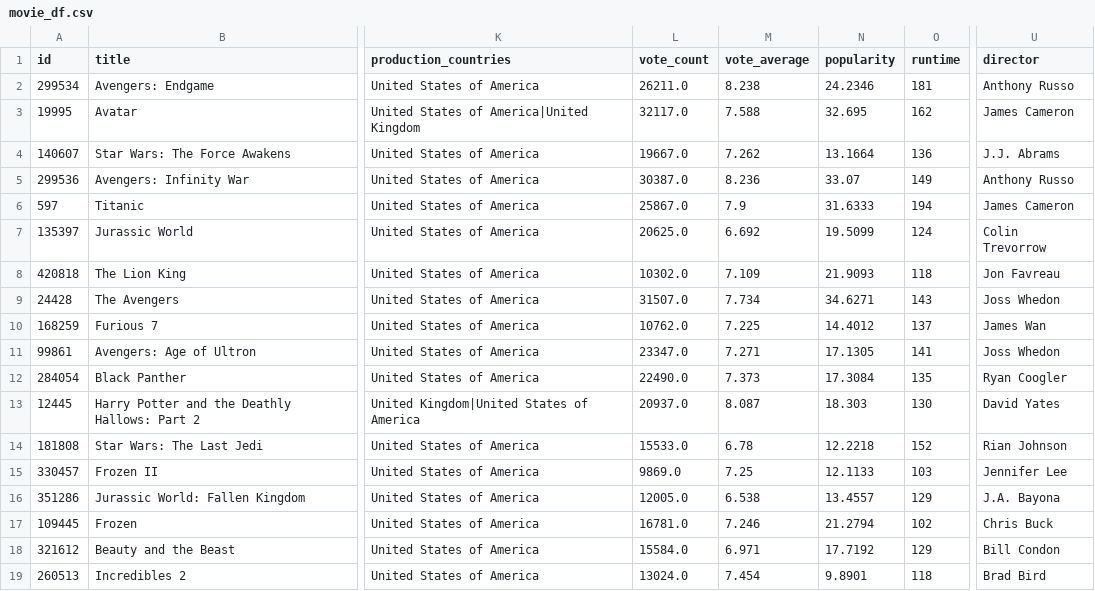
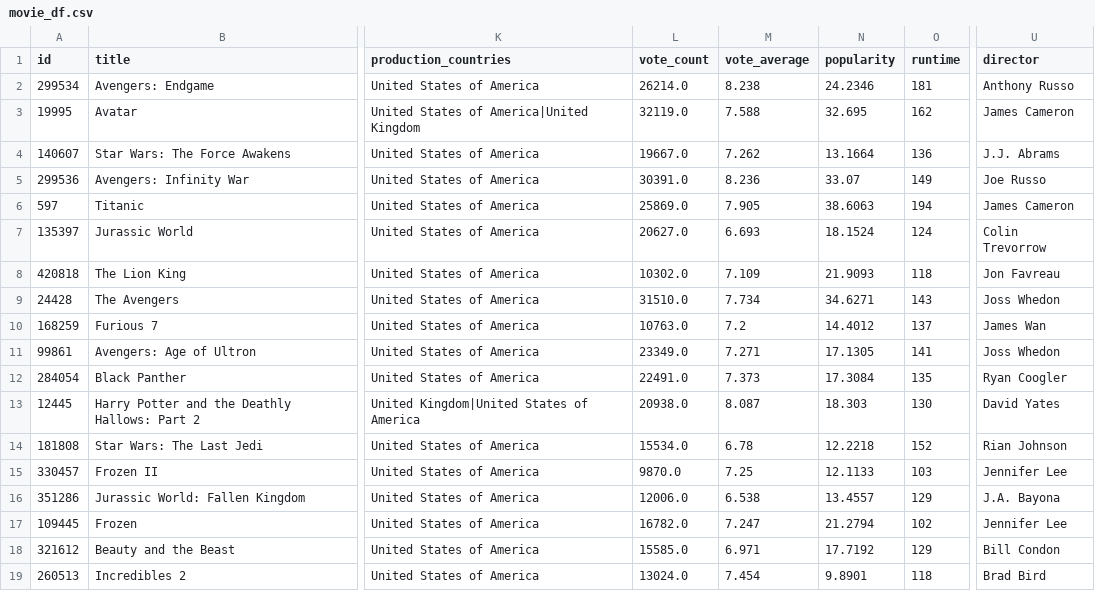
Before and after one commit to jefferyjapheth/data_engineering_project, a CSV file: data/processed/movie_df.csv, drawn as a sheet; only a part is shown, gaps mark what is left out; the diff names each change by its address in the sheet, - before the commit and + after, or states it on an @@ line.

```diff
--- a/data/processed/movie_df.csv
+++ b/data/processed/movie_df.csv
-L2 (vote_count): 26211.0
+L2 (vote_count): 26214.0
-L3 (vote_count): 32117.0
+L3 (vote_count): 32119.0
-L5 (vote_count): 30387.0
+L5 (vote_count): 30391.0
-U5 (director): Anthony Russo
+U5 (director): Joe Russo
-L6 (vote_count): 25867.0
+L6 (vote_count): 25869.0
-M6 (vote_average): 7.9
+M6 (vote_average): 7.905
-N6 (popularity): 31.6333
+N6 (popularity): 38.6063
-L7 (vote_count): 20625.0
+L7 (vote_count): 20627.0
-M7 (vote_average): 6.692
+M7 (vote_average): 6.693
-N7 (popularity): 19.5099
+N7 (popularity): 18.1524
-L9 (vote_count): 31507.0
+L9 (vote_count): 31510.0
-L10 (vote_count): 10762.0
+L10 (vote_count): 10763.0
-M10 (vote_average): 7.225
+M10 (vote_average): 7.2
-L11 (vote_count): 23347.0
+L11 (vote_count): 23349.0
-L12 (vote_count): 22490.0
+L12 (vote_count): 22491.0
-L13 (vote_count): 20937.0
+L13 (vote_count): 20938.0
-L14 (vote_count): 15533.0
+L14 (vote_count): 15534.0
-L15 (vote_count): 9869.0
+L15 (vote_count): 9870.0
-L16 (vote_count): 12005.0
+L16 (vote_count): 12006.0
-L17 (vote_count): 16781.0
+L17 (vote_count): 16782.0
-M17 (vote_average): 7.246
+M17 (vote_average): 7.247
-U17 (director): Chris Buck
+U17 (director): Jennifer Lee
-L18 (vote_count): 15584.0
+L18 (vote_count): 15585.0
```
Also changed, not shown: data/processed/processed_df.csv, 8 other files.
